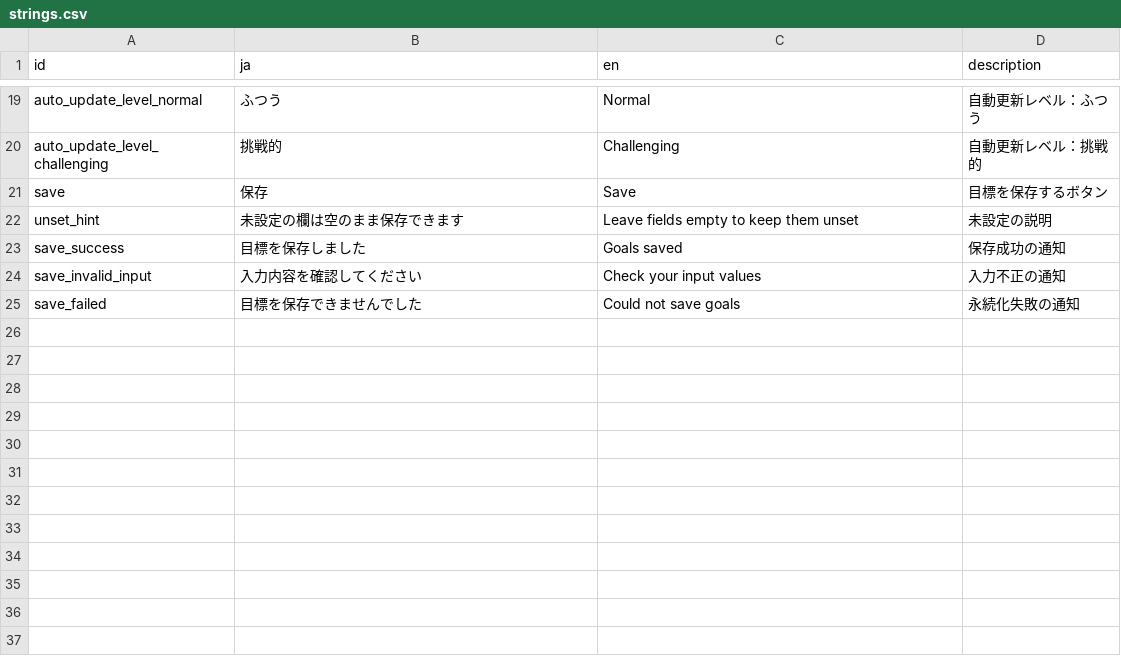
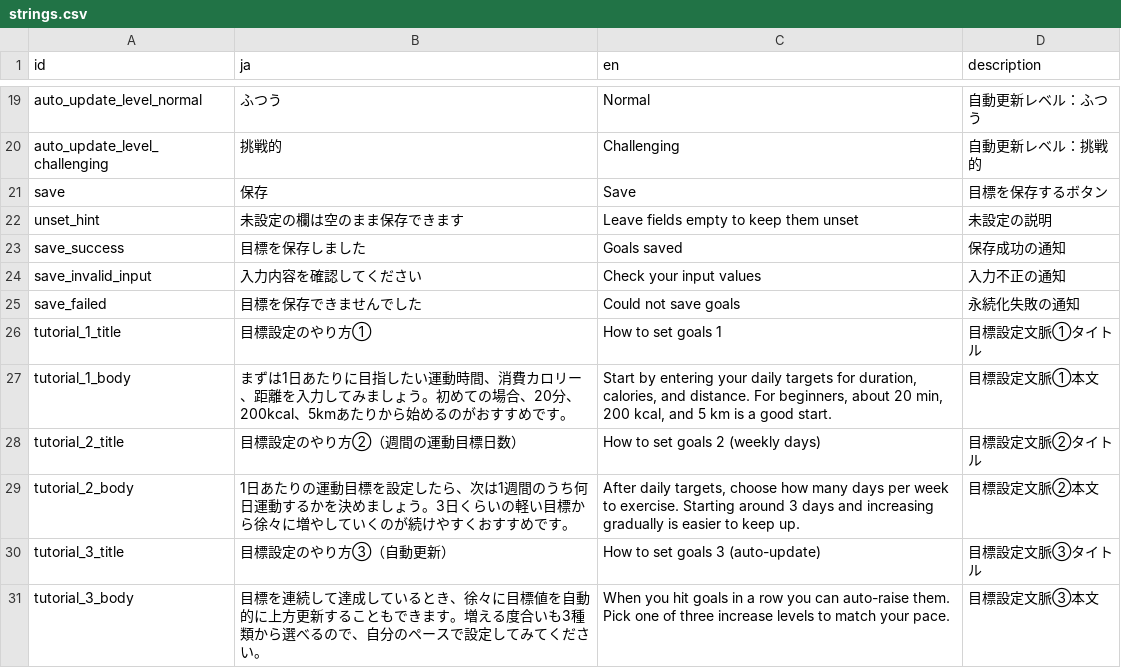
Before and after one commit to madahataraku/CogLog, a CSV file: app_packages/screen/feature/goal_settings/res/strings.csv, drawn as a sheet; only a part is shown, gaps mark what is left out; the diff names each change by its address in the sheet, - before the commit and + after, or states it on an @@ line.

```diff
--- a/app_packages/screen/feature/goal_settings/res/strings.csv
+++ b/app_packages/screen/feature/goal_settings/res/strings.csv
+row 26: tutorial_1_title | 目標設定のやり方① | How to set goals 1 | 目標設定文脈①タイトル
+row 27: tutorial_1_body | まずは1日あたりに目指したい運動時間、消費カロリー、距離を入力してみましょう。初めての場合、20分、200kcal、5kmあたりから始めるのがおすすめです。 | Start by entering your daily targets for duration, calories, and distance. For beginners, about 20 min, 200 kcal, and 5 km is a good start. | 目標設定文脈①本文
+row 28: tutorial_2_title | 目標設定のやり方②（週間の運動目標日数） | How to set goals 2 (weekly days) | 目標設定文脈②タイトル
+row 29: tutorial_2_body | 1日あたりの運動目標を設定したら、次は1週間のうち何日運動するかを決めましょう。3日くらいの軽い目標から徐々に増やしていくのが続けやすくおすすめです。 | After daily targets, choose how many days per week to exercise. Starting around 3 days and increasing gradually is easier to keep up. | 目標設定文脈②本文
+row 30: tutorial_3_title | 目標設定のやり方③（自動更新） | How to set goals 3 (auto-update) | 目標設定文脈③タイトル
+row 31: tutorial_3_body | 目標を連続して達成しているとき、徐々に目標値を自動的に上方更新することもできます。増える度合いも3種類から選べるので、自分のペースで設定してみてください。 | When you hit goals in a row you can auto-raise them. Pick one of three increase levels to match your pace. | 目標設定文脈③本文
```
Also changed, not shown: app_packages/screen/feature/exercise_history/res/strings.csv, app_packages/screen/feature/meter_capture/res/strings.csv, 42 other files.
